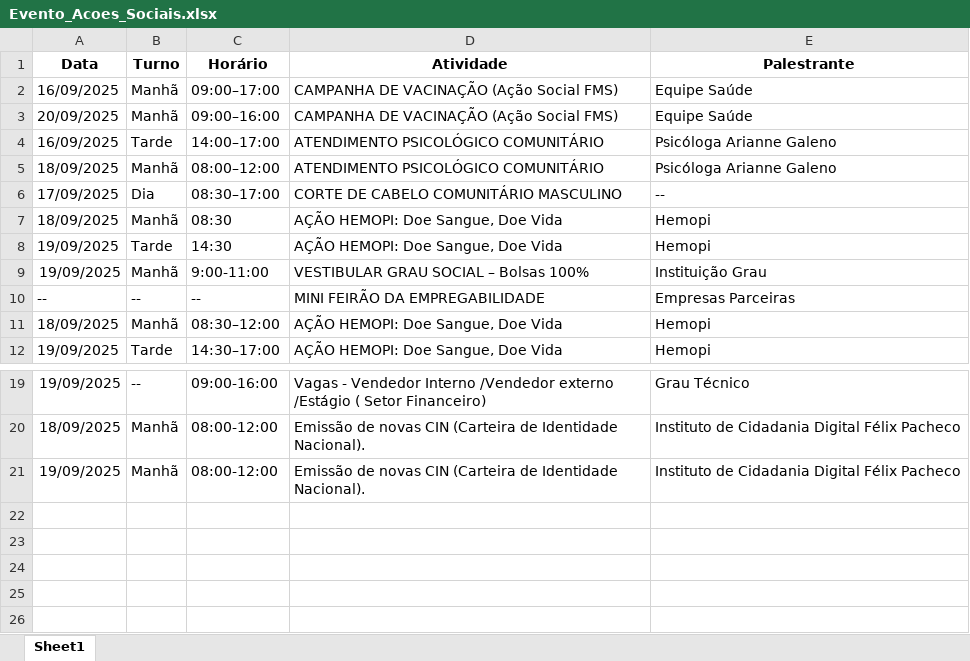
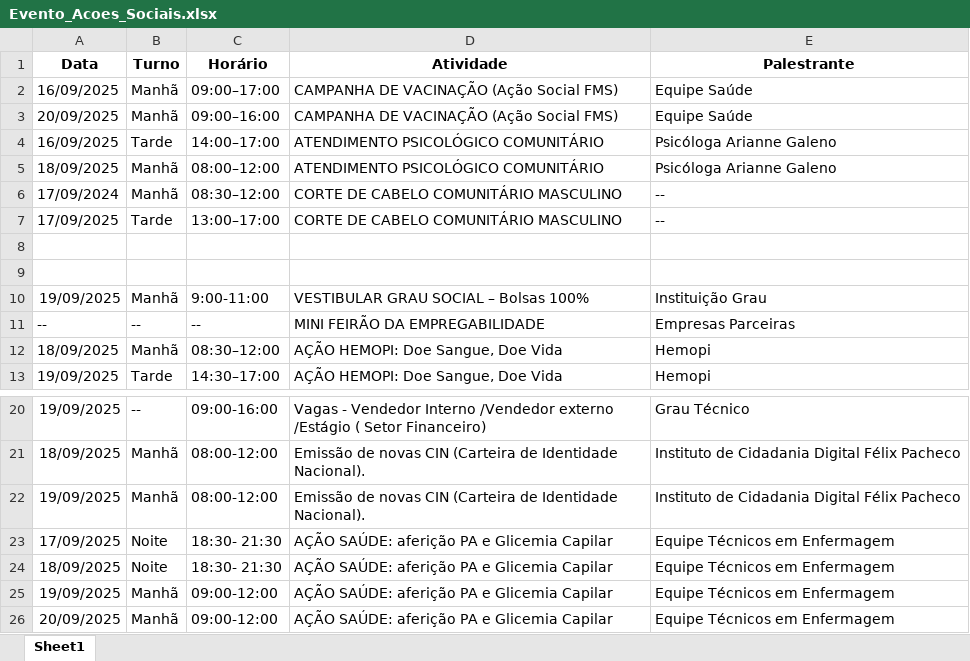
Before and after one commit to lguimorais/Cronograma-Evento-Grau, an Excel workbook: Evento_Acoes_Sociais.xlsx, sheet Sheet1, drawn as a sheet; only a part is shown, gaps mark what is left out; values as stored, in another font and other column widths than the file's, no borders; addresses are those after the commit; the diff names each change by its address in the sheet, - before the commit and + after, or states it on an @@ line.

```diff
--- a/Evento_Acoes_Sociais.xlsx (sheet Sheet1)
+++ b/Evento_Acoes_Sociais.xlsx (sheet Sheet1)
+row 6: 17/09/2024 | Manhã | 08:30–12:00 | CORTE DE CABELO COMUNITÁRIO MASCULINO | --
-B7 (Turno): Dia
+B7 (Turno): Tarde
-C7 (Horário): 08:30–17:00
+C7 (Horário): 13:00–17:00
-row 8: 18/09/2025 | Manhã | 08:30 | AÇÃO HEMOPI: Doe Sangue, Doe Vida | Hemopi
+row 8: (empty)
-row 9: 19/09/2025 | Tarde | 14:30 | AÇÃO HEMOPI: Doe Sangue, Doe Vida | Hemopi
+row 9: (empty)
+row 23: 17/09/2025 | Noite | 18:30- 21:30 | AÇÃO SAÚDE: aferição PA e Glicemia Capilar | Equipe Técnicos em Enfermagem
+row 24: 18/09/2025 | Noite | 18:30- 21:30 | AÇÃO SAÚDE: aferição PA e Glicemia Capilar | Equipe Técnicos em Enfermagem
+row 25: 19/09/2025 | Manhã | 09:00-12:00 | AÇÃO SAÚDE: aferição PA e Glicemia Capilar | Equipe Técnicos em Enfermagem
+row 26: 20/09/2025 | Manhã | 09:00-12:00 | AÇÃO SAÚDE: aferição PA e Glicemia Capilar | Equipe Técnicos em Enfermagem
```
Also changed, not shown: Evento_Palestras_Workshops.xlsx.
